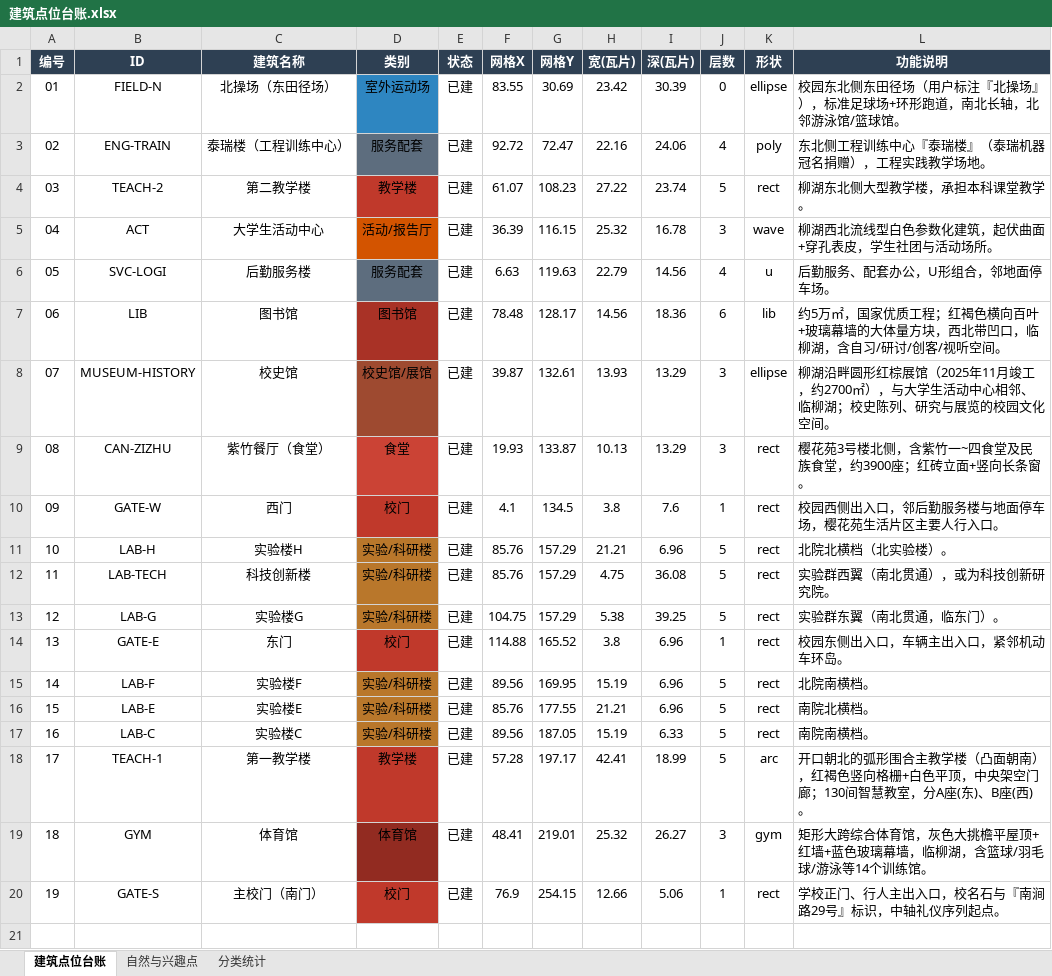
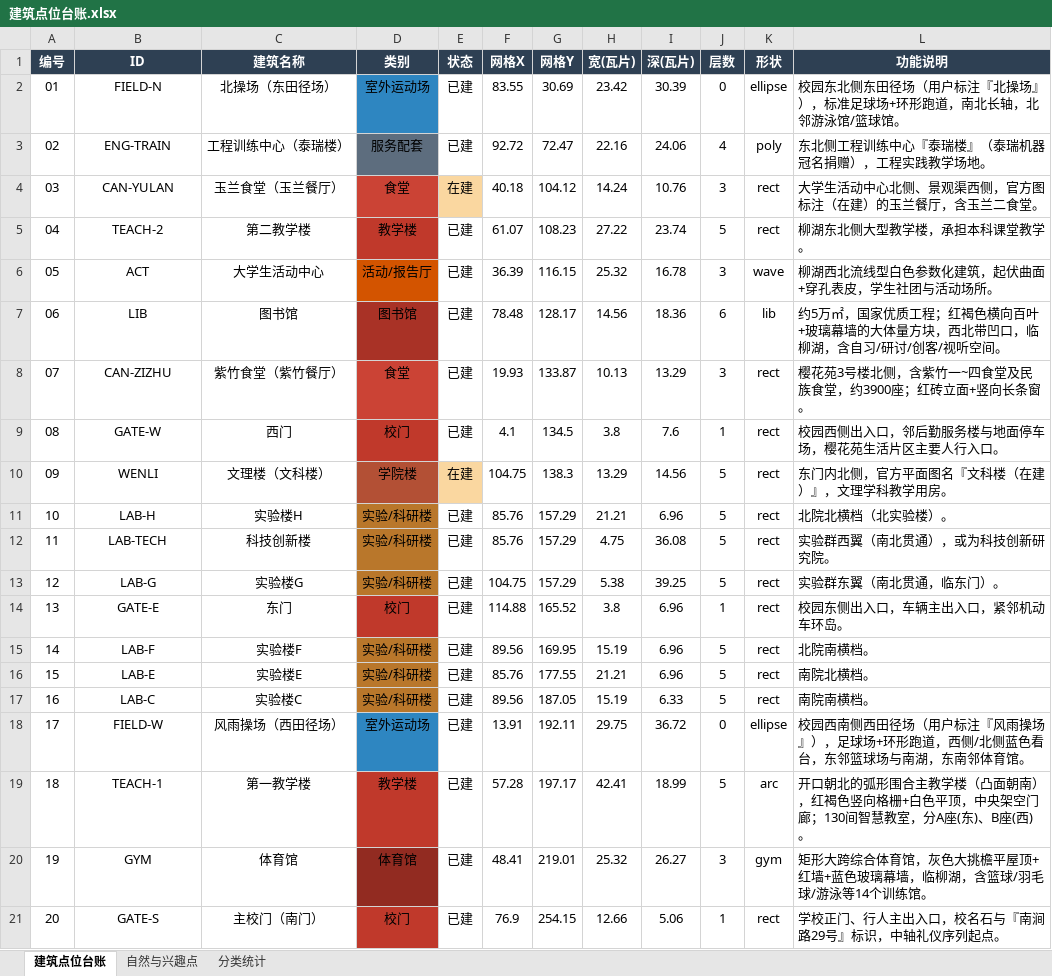
Before and after one commit to Guzifeng0613/digital-campus, an Excel workbook: 02_地图工程/建筑点位台账.xlsx, sheet 建筑点位台账, drawn as a sheet; values as stored, in another font and other column widths than the file's, no borders; removed rows and columns are numbered as before the commit, all else as after; the diff names each change by its address in the sheet, - before the commit and + after, or states it on an @@ line.

Commit message:
v3.5 按用户16项新名单更新建筑集合
- 新增：风雨操场（西南西田径场，橙跑道+北/西蓝色看台）、文理楼（文科楼，在建）、玉兰食堂（玉兰餐厅，在建）
- 删除：校史馆、后勤服务楼（新名单不含）
- 改名：泰瑞楼→工程训练中心（泰瑞楼）、紫竹餐厅→紫竹食堂
- 北操场（东北东田径场）与风雨操场双操场建模，跑道/看台区分
- 建筑对象 19→20；campus_data/render_iso/render_catalog 同步更新
- 重新生成等距图、叠加/俯视编号图、台账与 map_data

```diff
--- a/02_地图工程/建筑点位台账.xlsx (sheet 建筑点位台账)
+++ b/02_地图工程/建筑点位台账.xlsx (sheet 建筑点位台账)
-C3 (建筑名称): 泰瑞楼（工程训练中心）
+C3 (建筑名称): 工程训练中心（泰瑞楼）
+row 4: 03 | CAN-YULAN | 玉兰食堂（玉兰餐厅） | 食堂 | 在建 | 40.18 | 104.12 | 14.24 | 10.76 | 3 | rect | 大学生活动中心北侧、景观渠西侧，官方图标注（在建）的玉兰餐厅，含玉兰二食堂。
@@ column A (编号) renumbered from row 5 down @@
-row 6: 05 | SVC-LOGI | 后勤服务楼 | 服务配套 | 已建 | 6.63 | 119.63 | 22.79 | 14.56 | 4 | u | 后勤服务、配套办公，U形组合，邻地面停车场。
-row 8: 07 | MUSEUM-HISTORY | 校史馆 | 校史馆/展馆 | 已建 | 39.87 | 132.61 | 13.93 | 13.29 | 3 | ellipse | 柳湖沿畔圆形红棕展馆（2025年11月竣工，约2700㎡），与大学生活动中心相邻、临柳湖；校史陈列、研究与展览的校园文化空间。
-C8 (建筑名称): 紫竹餐厅（食堂）
+C8 (建筑名称): 紫竹食堂（紫竹餐厅）
+row 10: 09 | WENLI | 文理楼（文科楼） | 学院楼 | 在建 | 104.75 | 138.3 | 13.29 | 14.56 | 5 | rect | 东门内北侧，官方平面图名『文科楼（在建）』，文理学科教学用房。
+row 18: 17 | FIELD-W | 风雨操场（西田径场） | 室外运动场 | 已建 | 13.91 | 192.11 | 29.75 | 36.72 | 0 | ellipse | 校园西南侧西田径场（用户标注『风雨操场』），足球场+环形跑道，西侧/北侧蓝色看台，东邻篮球场与南湖，东南邻体育馆。
```
Also changed, not shown: sheet 分类统计, 18 other files.
